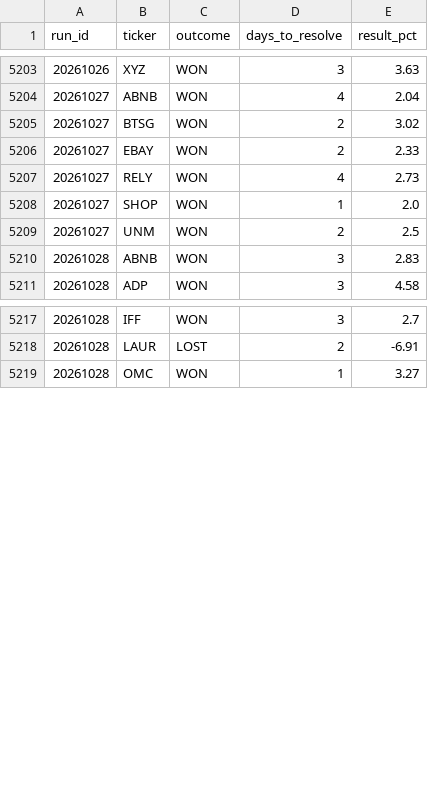
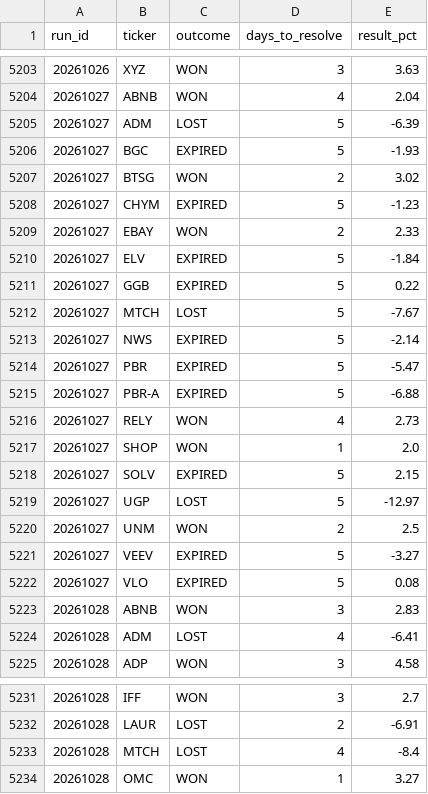
Before and after one commit to mthli/skills, a CSV file: mean-reversion-scan/state/outcomes.csv, drawn as a sheet; only a part is shown, gaps mark what is left out; the diff covers the shown part only.

```diff
--- a/mean-reversion-scan/state/outcomes.csv
+++ b/mean-reversion-scan/state/outcomes.csv
@@ -5204,8 +5204,22 @@ run_id,ticker,outcome,days_to_resolve,result_pct
 20261027,ABNB,WON,4,2.04
+20261027,ADM,LOST,5,-6.39
+20261027,BGC,EXPIRED,5,-1.93
 20261027,BTSG,WON,2,3.02
+20261027,CHYM,EXPIRED,5,-1.23
 20261027,EBAY,WON,2,2.33
+20261027,ELV,EXPIRED,5,-1.84
+20261027,GGB,EXPIRED,5,0.22
+20261027,MTCH,LOST,5,-7.67
+20261027,NWS,EXPIRED,5,-2.14
+20261027,PBR,EXPIRED,5,-5.47
+20261027,PBR-A,EXPIRED,5,-6.88
 20261027,RELY,WON,4,2.73
 20261027,SHOP,WON,1,2.0
+20261027,SOLV,EXPIRED,5,2.15
+20261027,UGP,LOST,5,-12.97
 20261027,UNM,WON,2,2.5
+20261027,VEEV,EXPIRED,5,-3.27
+20261027,VLO,EXPIRED,5,0.08
 20261028,ABNB,WON,3,2.83
+20261028,ADM,LOST,4,-6.41
 20261028,ADP,WON,3,4.58
@@ -5218,2 +5232,3 @@ run_id,ticker,outcome,days_to_resolve,result_pct
 20261028,LAUR,LOST,2,-6.91
+20261028,MTCH,LOST,4,-8.4
 20261028,OMC,WON,1,3.27
```
Also changed, not shown: 10 added rows elsewhere in this file, base-breakout-scan/state/outcomes.csv, mean-reversion-scan/state/history.csv, 9 other files.
